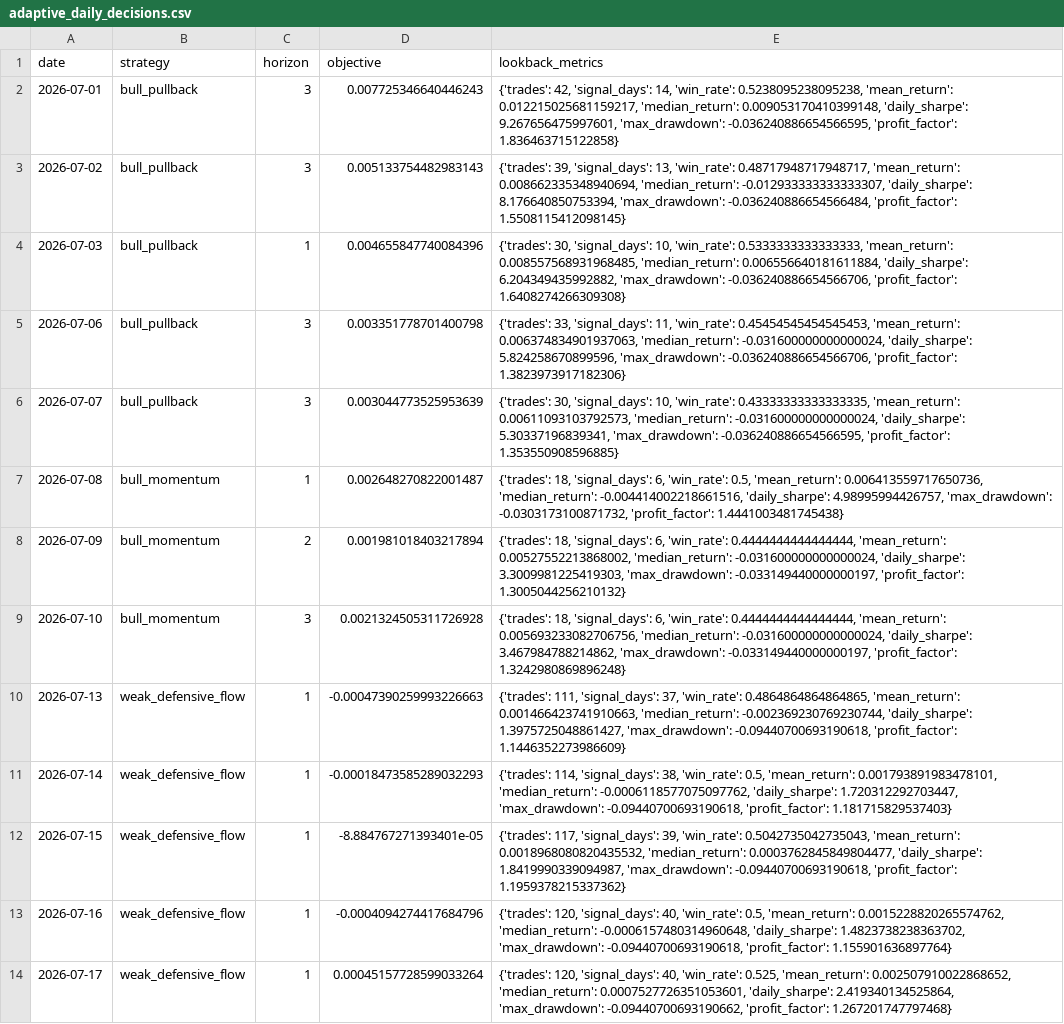
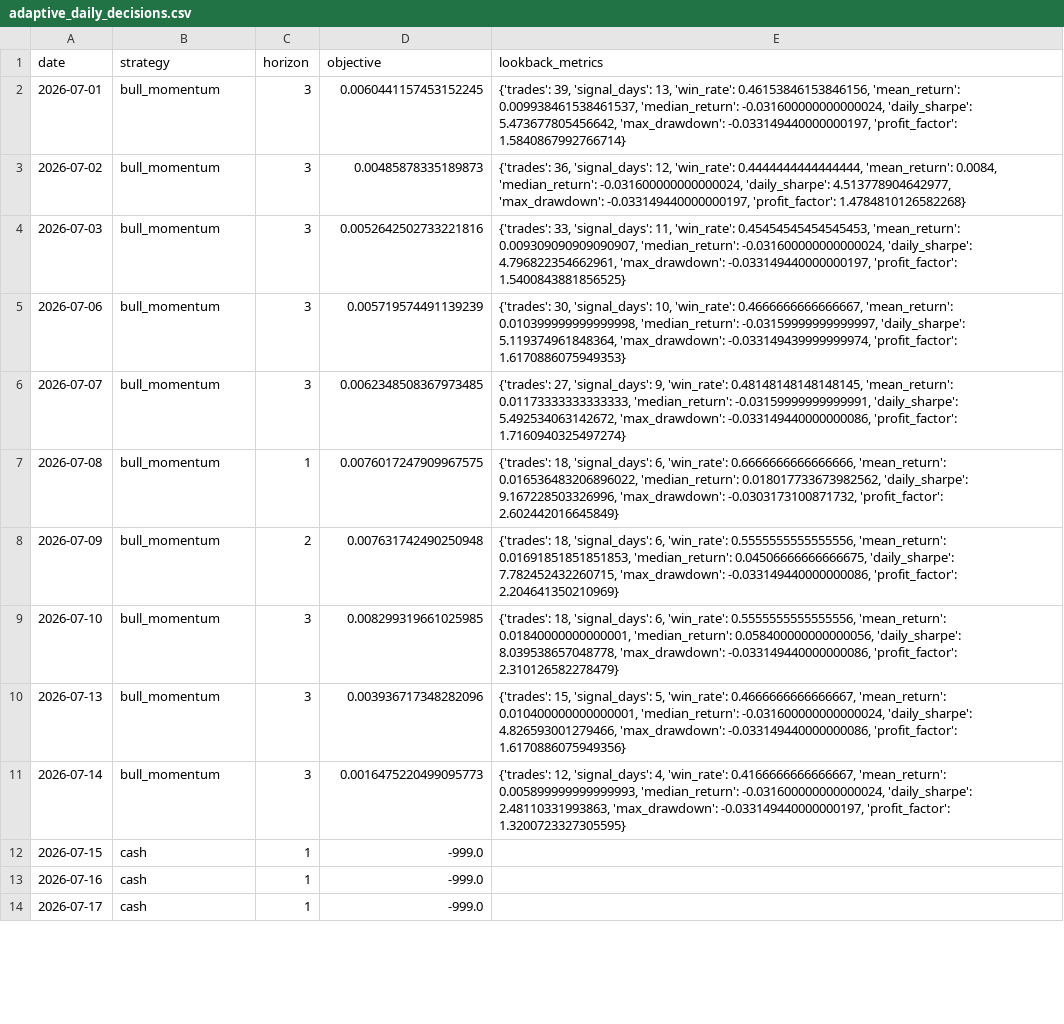
Before and after one commit to Yaohuizhongliu/a-share-picker, a CSV file: reports/latest/research/adaptive_daily_decisions.csv, drawn as a sheet; only a part is shown; the diff covers the shown part only; the diff names each change by its address in the sheet, - before the commit and + after, or states it on an @@ line.

```diff
--- a/reports/latest/research/adaptive_daily_decisions.csv
+++ b/reports/latest/research/adaptive_daily_decisions.csv
-B2:B6 (strategy): bull_pullback
+B2:B6 (strategy): bull_momentum
-D2 (objective): 0.007725346640446243
+D2 (objective): 0.0060441157453152245
-E2 (lookback_metrics): {'trades': 42, 'signal_days': 14, 'win_rate': 0.5238095238095238, 'mean_return': 0.012215025681159217, 'median_return': 0.009053170410399148, 'daily_sharpe': 9.267656475997601, 'max_drawdown': -0.036240886654566595, 'profit_factor': 1.836463715122858}
+E2 (lookback_metrics): {'trades': 39, 'signal_days': 13, 'win_rate': 0.46153846153846156, 'mean_return': 0.009938461538461537, 'median_return': -0.031600000000000024, 'daily_sharpe': 5.473677805456642, 'max_drawdown': -0.033149440000000197, 'profit_factor': 1.5840867992766714}
-D3 (objective): 0.005133754482983143
+D3 (objective): 0.00485878335189873
-E3 (lookback_metrics): {'trades': 39, 'signal_days': 13, 'win_rate': 0.48717948717948717, 'mean_return': 0.008662335348940694, 'median_return': -0.012933333333333307, 'daily_sharpe': 8.176640850753394, 'max_drawdown': -0.036240886654566484, 'profit_factor': 1.5508115412098145}
+E3 (lookback_metrics): {'trades': 36, 'signal_days': 12, 'win_rate': 0.4444444444444444, 'mean_return': 0.0084, 'median_return': -0.031600000000000024, 'daily_sharpe': 4.513778904642977, 'max_drawdown': -0.033149440000000197, 'profit_factor': 1.4784810126582268}
-C4 (horizon): 1
+C4 (horizon): 3
-D4 (objective): 0.004655847740084396
+D4 (objective): 0.0052642502733221816
-E4 (lookback_metrics): {'trades': 30, 'signal_days': 10, 'win_rate': 0.5333333333333333, 'mean_return': 0.008557568931968485, 'median_return': 0.006556640181611884, 'daily_sharpe': 6.204349435992882, 'max_drawdown': -0.036240886654566706, 'profit_factor': 1.6408274266309308}
+E4 (lookback_metrics): {'trades': 33, 'signal_days': 11, 'win_rate': 0.45454545454545453, 'mean_return': 0.009309090909090907, 'median_return': -0.031600000000000024, 'daily_sharpe': 4.796822354662961, 'max_drawdown': -0.033149440000000197, 'profit_factor': 1.5400843881856525}
-D5 (objective): 0.003351778701400798
+D5 (objective): 0.005719574491139239
-E5 (lookback_metrics): {'trades': 33, 'signal_days': 11, 'win_rate': 0.45454545454545453, 'mean_return': 0.006374834901937063, 'median_return': -0.031600000000000024, 'daily_sharpe': 5.824258670899596, 'max_drawdown': -0.036240886654566706, 'profit_factor': 1.3823973917182306}
+E5 (lookback_metrics): {'trades': 30, 'signal_days': 10, 'win_rate': 0.4666666666666667, 'mean_return': 0.010399999999999998, 'median_return': -0.03159999999999997, 'daily_sharpe': 5.119374961848364, 'max_drawdown': -0.033149439999999974, 'profit_factor': 1.6170886075949353}
-D6 (objective): 0.003044773525953639
+D6 (objective): 0.0062348508367973485
-E6 (lookback_metrics): {'trades': 30, 'signal_days': 10, 'win_rate': 0.43333333333333335, 'mean_return': 0.00611093103792573, 'median_return': -0.031600000000000024, 'daily_sharpe': 5.30337196839341, 'max_drawdown': -0.036240886654566595, 'profit_factor': 1.353550908596885}
+E6 (lookback_metrics): {'trades': 27, 'signal_days': 9, 'win_rate': 0.48148148148148145, 'mean_return': 0.01173333333333333, 'median_return': -0.03159999999999991, 'daily_sharpe': 5.492534063142672, 'max_drawdown': -0.033149440000000086, 'profit_factor': 1.7160940325497274}
-D7 (objective): 0.002648270822001487
+D7 (objective): 0.0076017247909967575
-E7 (lookback_metrics): …6, 'win_rate': 0.5, 'mean_return': 0.006413559717650736, 'median_return': -0.004414002218661516, 'daily_sharpe': 4.98995994426757, 'max_drawdown': -0.0303173100871732, 'profit_factor': 1.4441003481745438}
+E7 (lookback_metrics): …6, 'win_rate': 0.6666666666666666, 'mean_return': 0.016536483206896022, 'median_return': 0.018017733673982562, 'daily_sharpe': 9.167228503326996, 'max_drawdown': -0.0303173100871732, 'profit_factor': 2.602442016645849}
-D8 (objective): 0.001981018403217894
+D8 (objective): 0.007631742490250948
-E8 (lookback_metrics): …6, 'win_rate': 0.4444444444444444, 'mean_return': 0.00527552213868002, 'median_return': -0.031600000000000024, 'daily_sharpe': 3.3009981225419303, 'max_drawdown': -0.033149440000000197, 'profit_factor': 1.3005044256210132}
+E8 (lookback_metrics): …6, 'win_rate': 0.5555555555555556, 'mean_return': 0.01691851851851853, 'median_return': 0.04506666666666675, 'daily_sharpe': 7.782452432260715, 'max_drawdown': -0.033149440000000086, 'profit_factor': 2.204641350210969}
-D9 (objective): 0.0021324505311726928
+D9 (objective): 0.008299319661025985
-E9 (lookback_metrics): …6, 'win_rate': 0.4444444444444444, 'mean_return': 0.005693233082706756, 'median_return': -0.031600000000000024, 'daily_sharpe': 3.467984788214862, 'max_drawdown': -0.033149440000000197, 'profit_factor': 1.3242980869896248}
+E9 (lookback_metrics): …6, 'win_rate': 0.5555555555555556, 'mean_return': 0.01840000000000001, 'median_return': 0.058400000000000056, 'daily_sharpe': 8.039538657048778, 'max_drawdown': -0.033149440000000086, 'profit_factor': 2.310126582278479}
-B10:B11 (strategy): weak_defensive_flow
+B10:B11 (strategy): bull_momentum
-C10:C11 (horizon): 1
+C10:C11 (horizon): 3
-D10 (objective): -0.00047390259993226663
+D10 (objective): 0.003936717348282096
-E10 (lookback_metrics): {'trades': 111, 'signal_days': 37, 'win_rate': 0.4864864864864865, 'mean_return': 0.001466423741910663, 'median_return': -0.002369230769230744, 'daily_sharpe': 1.3975725048861427, 'max_drawdown': -0.09440700693190618, 'profit_factor': 1.1446352273986609}
+E10 (lookback_metrics): {'trades': 15, 'signal_days': 5, 'win_rate': 0.4666666666666667, 'mean_return': 0.010400000000000001, 'median_return': -0.031600000000000024, 'daily_sharpe': 4.826593001279466, 'max_drawdown': -0.033149440000000086, 'profit_factor': 1.6170886075949356}
-D11 (objective): -0.00018473585289032293
+D11 (objective): 0.0016475220499095773
-E11 (lookback_metrics): {'trades': 114, 'signal_days': 38, 'win_rate': 0.5, 'mean_return': 0.001793891983478101, 'median_return': -0.0006118577075097762, 'daily_sharpe': 1.720312292703447, 'max_drawdown': -0.09440700693190618, 'profit_factor': 1.181715829537403}
+E11 (lookback_metrics): {'trades': 12, 'signal_days': 4, 'win_rate': 0.4166666666666667, 'mean_return': 0.005899999999999993, 'median_return': -0.031600000000000024, 'daily_sharpe': 2.48110331993863, 'max_drawdown': -0.033149440000000197, 'profit_factor': 1.3200723327305595}
-B12:B14 (strategy): weak_defensive_flow
+B12:B14 (strategy): cash
-D12 (objective): -8.884767271393401e-05
+D12 (objective): -999.0
-E12 (lookback_metrics): {'trades': 117, 'signal_days': 39, 'win_rate': 0.5042735042735043, 'mean_return': 0.0018968080820435532, 'median_return': 0.0003762845849804477, 'daily_sharpe': 1.8419990339094987, 'max_drawdown': -0.09440700693190618, 'profit_factor': 1.1959378215337362}
+E12 (lookback_metrics): (empty)
-D13 (objective): -0.0004094274417684796
+D13 (objective): -999.0
-E13 (lookback_metrics): {'trades': 120, 'signal_days': 40, 'win_rate': 0.5, 'mean_return': 0.0015228820265574762, 'median_return': -0.0006157480314960648, 'daily_sharpe': 1.4823738238363702, 'max_drawdown': -0.09440700693190618, 'profit_factor': 1.155901636897764}
+E13 (lookback_metrics): (empty)
-D14 (objective): 0.00045157728599033264
+D14 (objective): -999.0
-E14 (lookback_metrics): {'trades': 120, 'signal_days': 40, 'win_rate': 0.525, 'mean_return': 0.002507910022868652, 'median_return': 0.0007527726351053601, 'daily_sharpe': 2.419340134525864, 'max_drawdown': -0.09440700693190662, 'profit_factor': 1.267201747797468}
+E14 (lookback_metrics): (empty)
```
Also changed, not shown: 142 edited cells elsewhere in this file, reports/latest/backtest_summary.csv, reports/latest/recommendations.csv, 16 other files.
